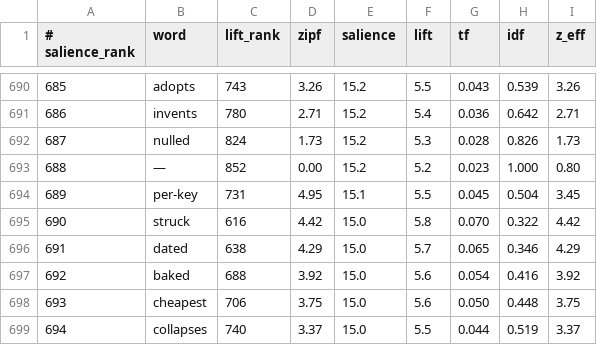
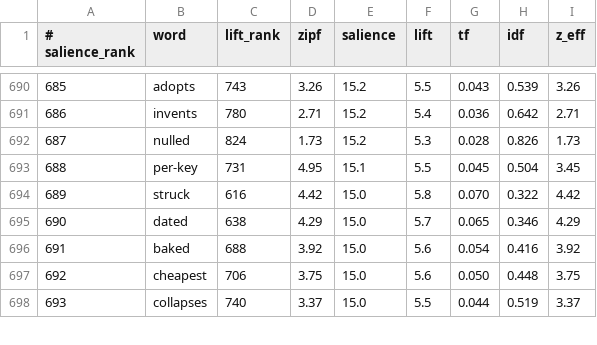
Before and after one commit to mhyrr/deslopify, a TSV file: references/lift-words.tsv, drawn as a sheet; only a part is shown, gaps mark what is left out; removed rows and columns are numbered as before the commit, all else as after; the diff names each change by its address in the sheet, - before the commit and + after, or states it on an @@ line.

Commit message:
full word list

```diff
--- a/references/lift-words.tsv
+++ b/references/lift-words.tsv
-row 693: 688 | — | 852 | 0.00 | 15.2 | 5.2 | 0.023 | 1.000 | 0.80
@@ column A (# salience_rank) renumbered from row 693 down @@
```
Also changed, not shown: 6 other files.
